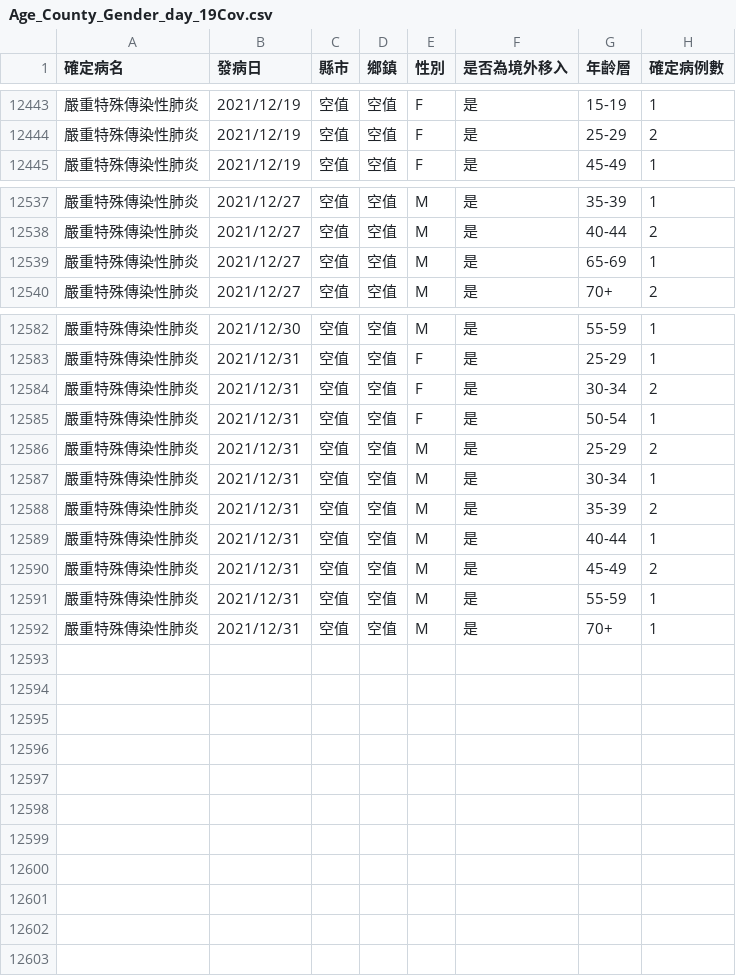
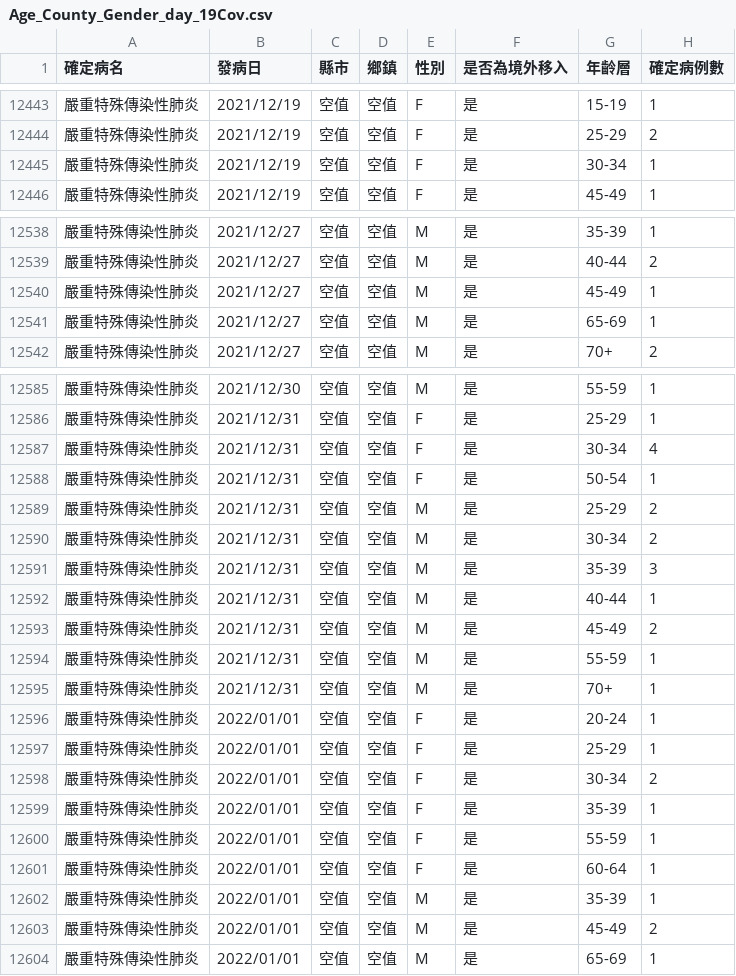
Before and after one commit to kiang/od.cdc.gov.tw, a CSV file: raw/od/Age_County_Gender_day_19Cov.csv, drawn as a sheet; only a part is shown, gaps mark what is left out; the diff covers the shown part only.

```diff
--- a/raw/od/Age_County_Gender_day_19Cov.csv
+++ b/raw/od/Age_County_Gender_day_19Cov.csv
@@ -12444,2 +12444,3 @@
 嚴重特殊傳染性肺炎,2021/12/19,空值,空值,F,是,25-29,2
+嚴重特殊傳染性肺炎,2021/12/19,空值,空值,F,是,30-34,1
 嚴重特殊傳染性肺炎,2021/12/19,空值,空值,F,是,45-49,1
@@ -12538,2 +12539,3 @@
 嚴重特殊傳染性肺炎,2021/12/27,空值,空值,M,是,40-44,2
+嚴重特殊傳染性肺炎,2021/12/27,空值,空值,M,是,45-49,1
 嚴重特殊傳染性肺炎,2021/12/27,空值,空值,M,是,65-69,1
@@ -12583,7 +12586,7 @@
 嚴重特殊傳染性肺炎,2021/12/31,空值,空值,F,是,25-29,1
-嚴重特殊傳染性肺炎,2021/12/31,空值,空值,F,是,30-34,2
+嚴重特殊傳染性肺炎,2021/12/31,空值,空值,F,是,30-34,4
 嚴重特殊傳染性肺炎,2021/12/31,空值,空值,F,是,50-54,1
 嚴重特殊傳染性肺炎,2021/12/31,空值,空值,M,是,25-29,2
-嚴重特殊傳染性肺炎,2021/12/31,空值,空值,M,是,30-34,1
-嚴重特殊傳染性肺炎,2021/12/31,空值,空值,M,是,35-39,2
+嚴重特殊傳染性肺炎,2021/12/31,空值,空值,M,是,30-34,2
+嚴重特殊傳染性肺炎,2021/12/31,空值,空值,M,是,35-39,3
 嚴重特殊傳染性肺炎,2021/12/31,空值,空值,M,是,40-44,1
@@ -12592 +12595,10 @@
 嚴重特殊傳染性肺炎,2021/12/31,空值,空值,M,是,70+,1
+嚴重特殊傳染性肺炎,2022/01/01,空值,空值,F,是,20-24,1
+嚴重特殊傳染性肺炎,2022/01/01,空值,空值,F,是,25-29,1
+嚴重特殊傳染性肺炎,2022/01/01,空值,空值,F,是,30-34,2
+嚴重特殊傳染性肺炎,2022/01/01,空值,空值,F,是,35-39,1
+嚴重特殊傳染性肺炎,2022/01/01,空值,空值,F,是,55-59,1
+嚴重特殊傳染性肺炎,2022/01/01,空值,空值,F,是,60-64,1
+嚴重特殊傳染性肺炎,2022/01/01,空值,空值,M,是,35-39,1
+嚴重特殊傳染性肺炎,2022/01/01,空值,空值,M,是,45-49,2
+嚴重特殊傳染性肺炎,2022/01/01,空值,空值,M,是,65-69,1
```
Also changed, not shown: 1 added row and 3 edited cells elsewhere in this file, raw/od/Day_Confirmation_Age_County_Gender_19CoV.csv, 2 other files.
